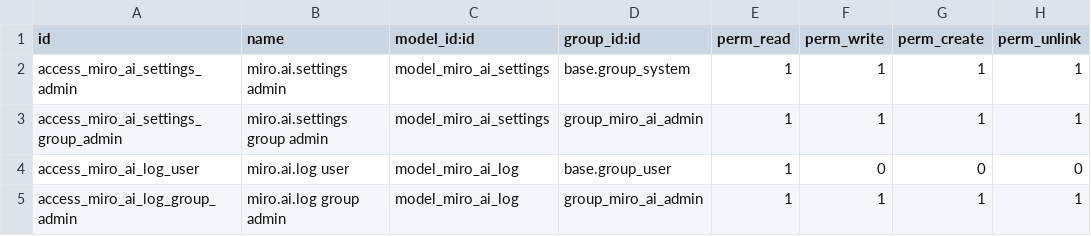
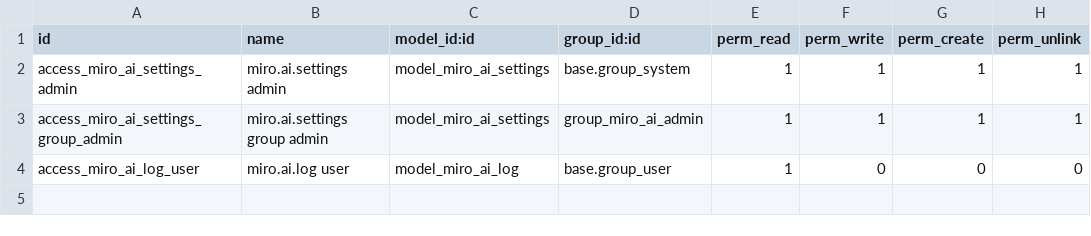
Before and after one commit to katsuki2000/odoo-ia-prototype, a CSV file: odoo_addons/miro_ai/security/ir.model.access.csv, drawn as a sheet; the diff names each change by its address in the sheet, - before the commit and + after, or states it on an @@ line.

```diff
--- a/odoo_addons/miro_ai/security/ir.model.access.csv
+++ b/odoo_addons/miro_ai/security/ir.model.access.csv
-row 5: access_miro_ai_log_group_admin | miro.ai.log group admin | model_miro_ai_log | group_miro_ai_admin | 1 | 1 | 1 | 1
```
Also changed, not shown: 36 other files.
